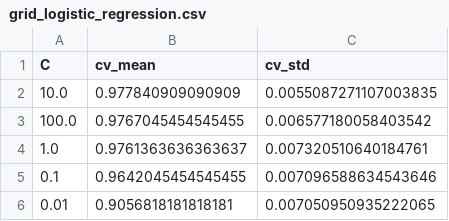
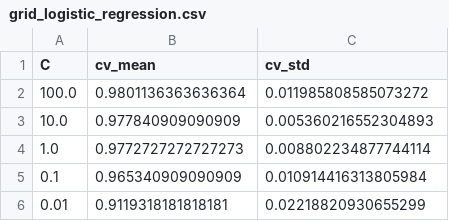
Before and after one commit to Danialhzly/CropSense, a CSV file: results/tuning/grid_logistic_regression.csv, drawn as a sheet.

```diff
--- a/results/tuning/grid_logistic_regression.csv
+++ b/results/tuning/grid_logistic_regression.csv
@@ -1,6 +1,6 @@
 C,cv_mean,cv_std
-10.0,0.977840909090909,0.0055087271107003835
-100.0,0.9767045454545455,0.006577180058403542
-1.0,0.9761363636363637,0.007320510640184761
-0.1,0.9642045454545455,0.007096588634543646
-0.01,0.9056818181818181,0.007050950935222065
+100.0,0.9801136363636364,0.011985808585073272
+10.0,0.977840909090909,0.005360216552304893
+1.0,0.9772727272727273,0.008802234877744114
+0.1,0.965340909090909,0.010914416313805984
+0.01,0.9119318181818181,0.02218820930655299
```
Also changed, not shown: results/tuning/grid_decision_tree.csv, results/tuning/grid_knn.csv, 16 other files.
